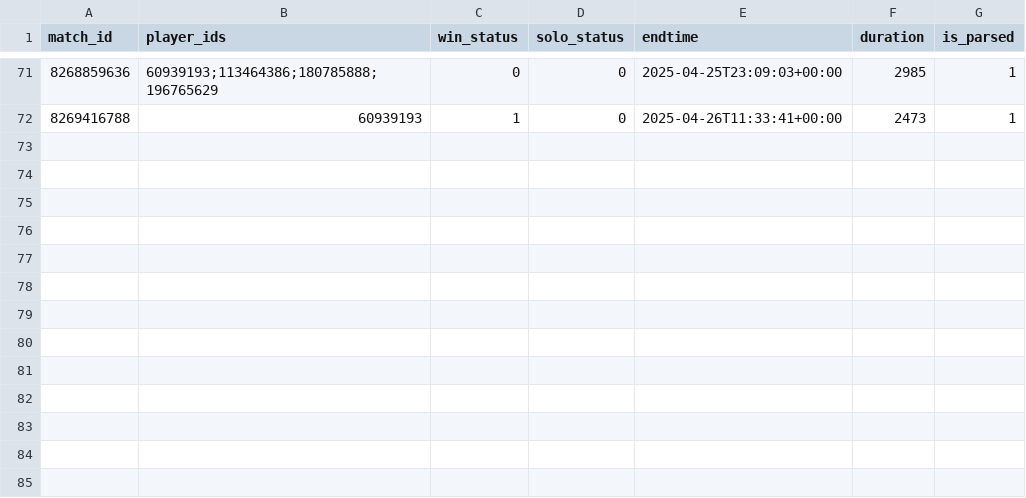
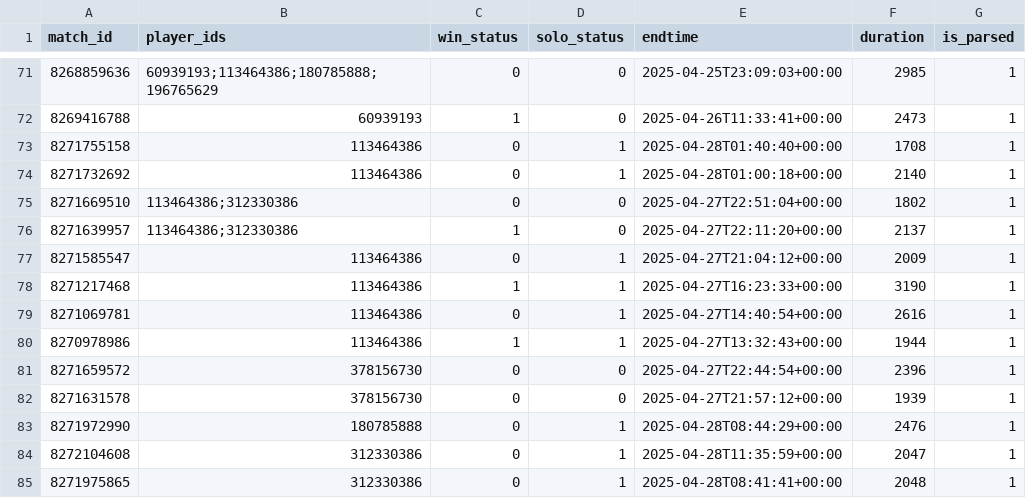
Before and after one commit to fudoshikume/shift-master-bot, a CSV file: matchlog.csv, drawn as a sheet; only a part is shown, gaps mark what is left out; the diff names each change by its address in the sheet, - before the commit and + after, or states it on an @@ line.

```diff
--- a/matchlog.csv
+++ b/matchlog.csv
+row 73: 8271755158 | 113464386 | 0 | 1 | 2025-04-28T01:40:40+00:00 | 1708 | 1
+row 74: 8271732692 | 113464386 | 0 | 1 | 2025-04-28T01:00:18+00:00 | 2140 | 1
+row 75: 8271669510 | 113464386;312330386 | 0 | 0 | 2025-04-27T22:51:04+00:00 | 1802 | 1
+row 76: 8271639957 | 113464386;312330386 | 1 | 0 | 2025-04-27T22:11:20+00:00 | 2137 | 1
+row 77: 8271585547 | 113464386 | 0 | 1 | 2025-04-27T21:04:12+00:00 | 2009 | 1
+row 78: 8271217468 | 113464386 | 1 | 1 | 2025-04-27T16:23:33+00:00 | 3190 | 1
+row 79: 8271069781 | 113464386 | 0 | 1 | 2025-04-27T14:40:54+00:00 | 2616 | 1
+row 80: 8270978986 | 113464386 | 1 | 1 | 2025-04-27T13:32:43+00:00 | 1944 | 1
+row 81: 8271659572 | 378156730 | 0 | 0 | 2025-04-27T22:44:54+00:00 | 2396 | 1
+row 82: 8271631578 | 378156730 | 0 | 0 | 2025-04-27T21:57:12+00:00 | 1939 | 1
+row 83: 8271972990 | 180785888 | 0 | 1 | 2025-04-28T08:44:29+00:00 | 2476 | 1
+row 84: 8272104608 | 312330386 | 0 | 1 | 2025-04-28T11:35:59+00:00 | 2047 | 1
+row 85: 8271975865 | 312330386 | 0 | 1 | 2025-04-28T08:41:41+00:00 | 2048 | 1
```
Also changed, not shown: 2 other files.
